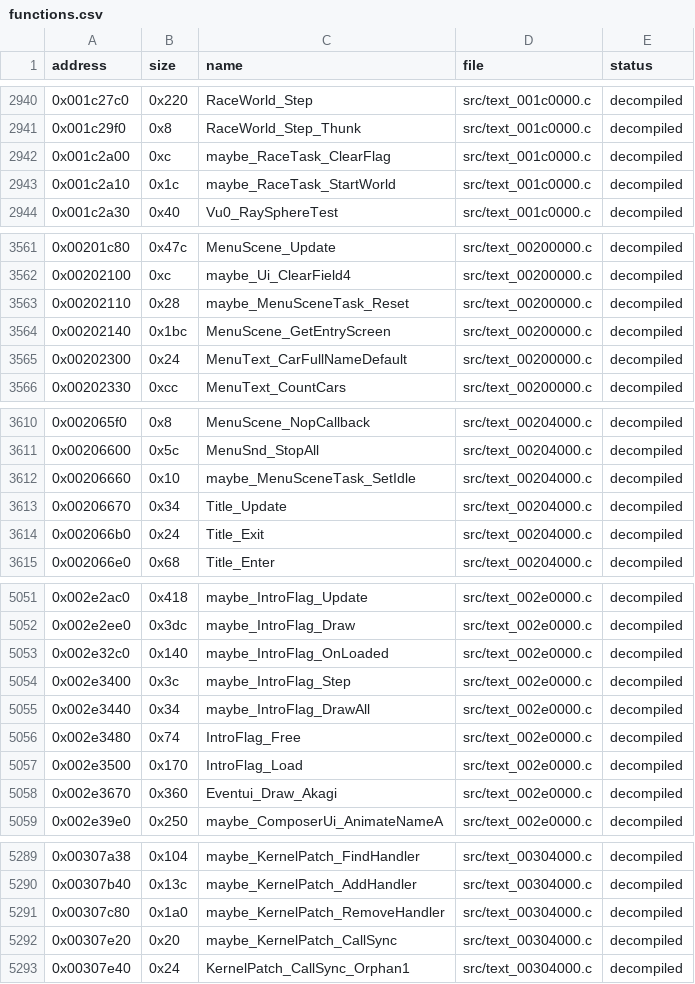
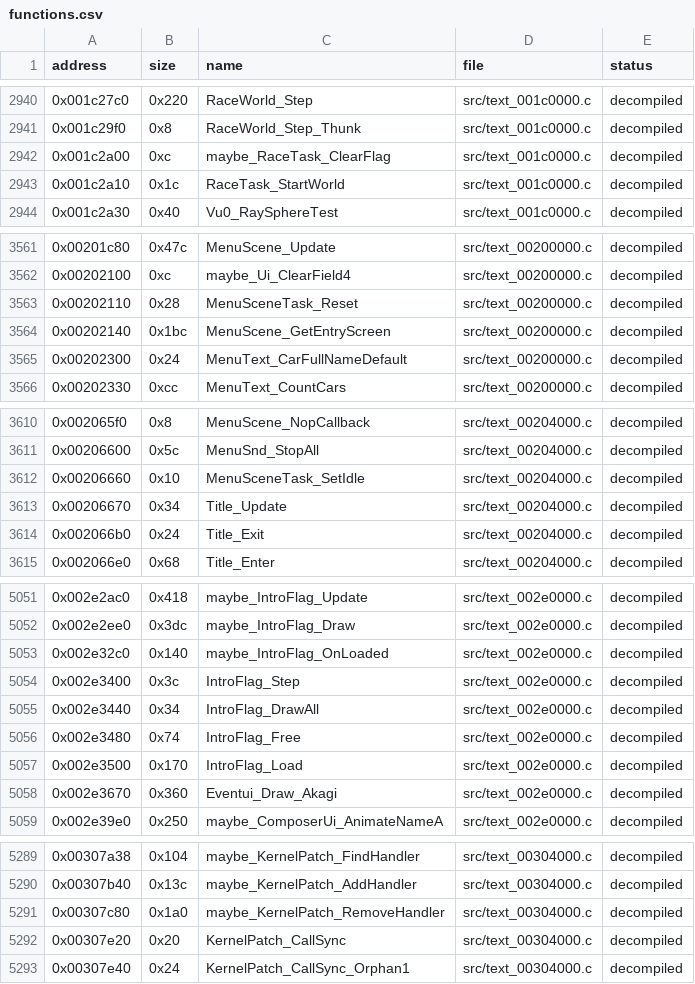
Before and after one commit to ShawnDarr96/Kaido-Decomp-Racer, a CSV file: decomp/functions.csv, drawn as a sheet; only a part is shown, gaps mark what is left out.

```diff
--- a/decomp/functions.csv
+++ b/decomp/functions.csv
@@ -2942,3 +2942,3 @@ address,size,name,file,status
 0x001c2a00,0xc,maybe_RaceTask_ClearFlag,src/text_001c0000.c,decompiled
-0x001c2a10,0x1c,maybe_RaceTask_StartWorld,src/text_001c0000.c,decompiled
+0x001c2a10,0x1c,RaceTask_StartWorld,src/text_001c0000.c,decompiled
 0x001c2a30,0x40,Vu0_RaySphereTest,src/text_001c0000.c,decompiled
@@ -3562,3 +3562,3 @@ address,size,name,file,status
 0x00202100,0xc,maybe_Ui_ClearField4,src/text_00200000.c,decompiled
-0x00202110,0x28,maybe_MenuSceneTask_Reset,src/text_00200000.c,decompiled
+0x00202110,0x28,MenuSceneTask_Reset,src/text_00200000.c,decompiled
 0x00202140,0x1bc,MenuScene_GetEntryScreen,src/text_00200000.c,decompiled
@@ -3611,3 +3611,3 @@ address,size,name,file,status
 0x00206600,0x5c,MenuSnd_StopAll,src/text_00204000.c,decompiled
-0x00206660,0x10,maybe_MenuSceneTask_SetIdle,src/text_00204000.c,decompiled
+0x00206660,0x10,MenuSceneTask_SetIdle,src/text_00204000.c,decompiled
 0x00206670,0x34,Title_Update,src/text_00204000.c,decompiled
@@ -5053,4 +5053,4 @@ address,size,name,file,status
 0x002e32c0,0x140,maybe_IntroFlag_OnLoaded,src/text_002e0000.c,decompiled
-0x002e3400,0x3c,maybe_IntroFlag_Step,src/text_002e0000.c,decompiled
-0x002e3440,0x34,maybe_IntroFlag_DrawAll,src/text_002e0000.c,decompiled
+0x002e3400,0x3c,IntroFlag_Step,src/text_002e0000.c,decompiled
+0x002e3440,0x34,IntroFlag_DrawAll,src/text_002e0000.c,decompiled
 0x002e3480,0x74,IntroFlag_Free,src/text_002e0000.c,decompiled
@@ -5291,3 +5291,3 @@ address,size,name,file,status
 0x00307c80,0x1a0,maybe_KernelPatch_RemoveHandler,src/text_00304000.c,decompiled
-0x00307e20,0x20,maybe_KernelPatch_CallSync,src/text_00304000.c,decompiled
+0x00307e20,0x20,KernelPatch_CallSync,src/text_00304000.c,decompiled
 0x00307e40,0x24,KernelPatch_CallSync_Orphan1,src/text_00304000.c,decompiled
```
Also changed, not shown: config/symbols.csv, decomp/xrefs.csv, 8 other files.
